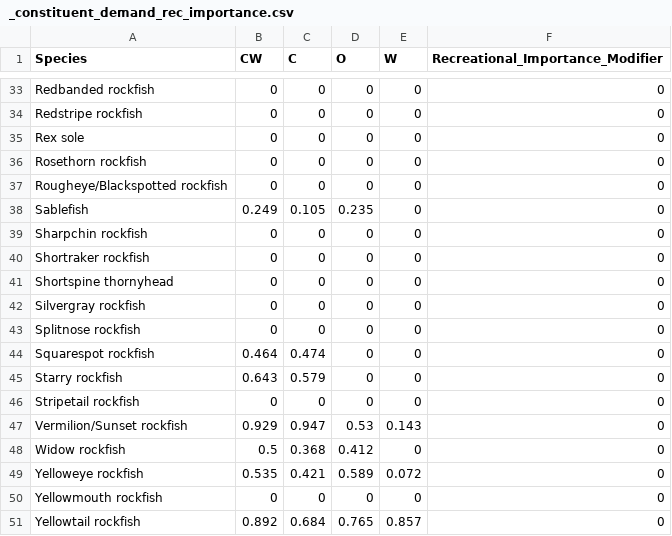
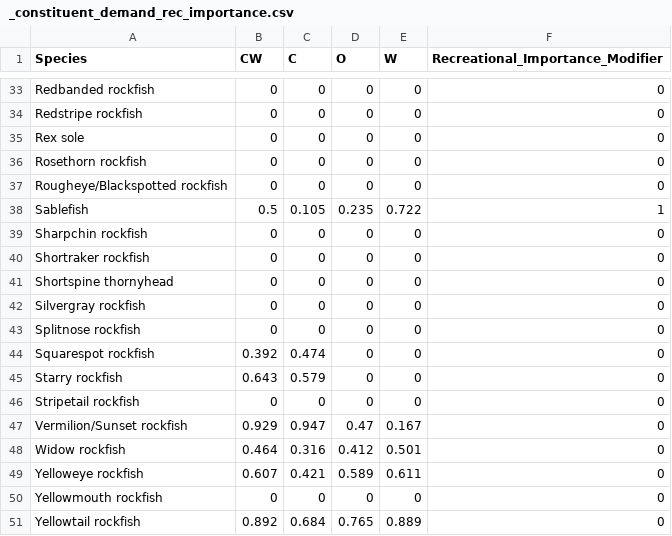
Before and after one commit to chantelwetzel-noaa/wcsap, a CSV file: data-processed/_constituent_demand_rec_importance.csv, drawn as a sheet; only a part is shown, gaps mark what is left out; the diff covers the shown part only.

```diff
--- a/data-processed/_constituent_demand_rec_importance.csv
+++ b/data-processed/_constituent_demand_rec_importance.csv
@@ -37,3 +37,3 @@ Rosethorn rockfish,0,0,0,0,0
 Rougheye/Blackspotted rockfish,0,0,0,0,0
-Sablefish,0.249,0.105,0.235,0,0
+Sablefish,0.5,0.105,0.235,0.722,1
 Sharpchin rockfish,0,0,0,0,0
@@ -43,9 +43,9 @@ Silvergray rockfish,0,0,0,0,0
 Splitnose rockfish,0,0,0,0,0
-Squarespot rockfish,0.464,0.474,0,0,0
+Squarespot rockfish,0.392,0.474,0,0,0
 Starry rockfish,0.643,0.579,0,0,0
 Stripetail rockfish,0,0,0,0,0
-Vermilion/Sunset rockfish,0.929,0.947,0.53,0.143,0
-Widow rockfish,0.5,0.368,0.412,0,0
-Yelloweye rockfish,0.535,0.421,0.589,0.072,0
+Vermilion/Sunset rockfish,0.929,0.947,0.47,0.167,0
+Widow rockfish,0.464,0.316,0.412,0.501,0
+Yelloweye rockfish,0.607,0.421,0.589,0.611,0
 Yellowmouth rockfish,0,0,0,0,0
-Yellowtail rockfish,0.892,0.684,0.765,0.857,0
+Yellowtail rockfish,0.892,0.684,0.765,0.889,0
```
Also changed, not shown: 23 edited cells elsewhere in this file, data-processed/11_overall_rank.csv, data-processed/1_fishing_mortality.csv, 22 other files.
